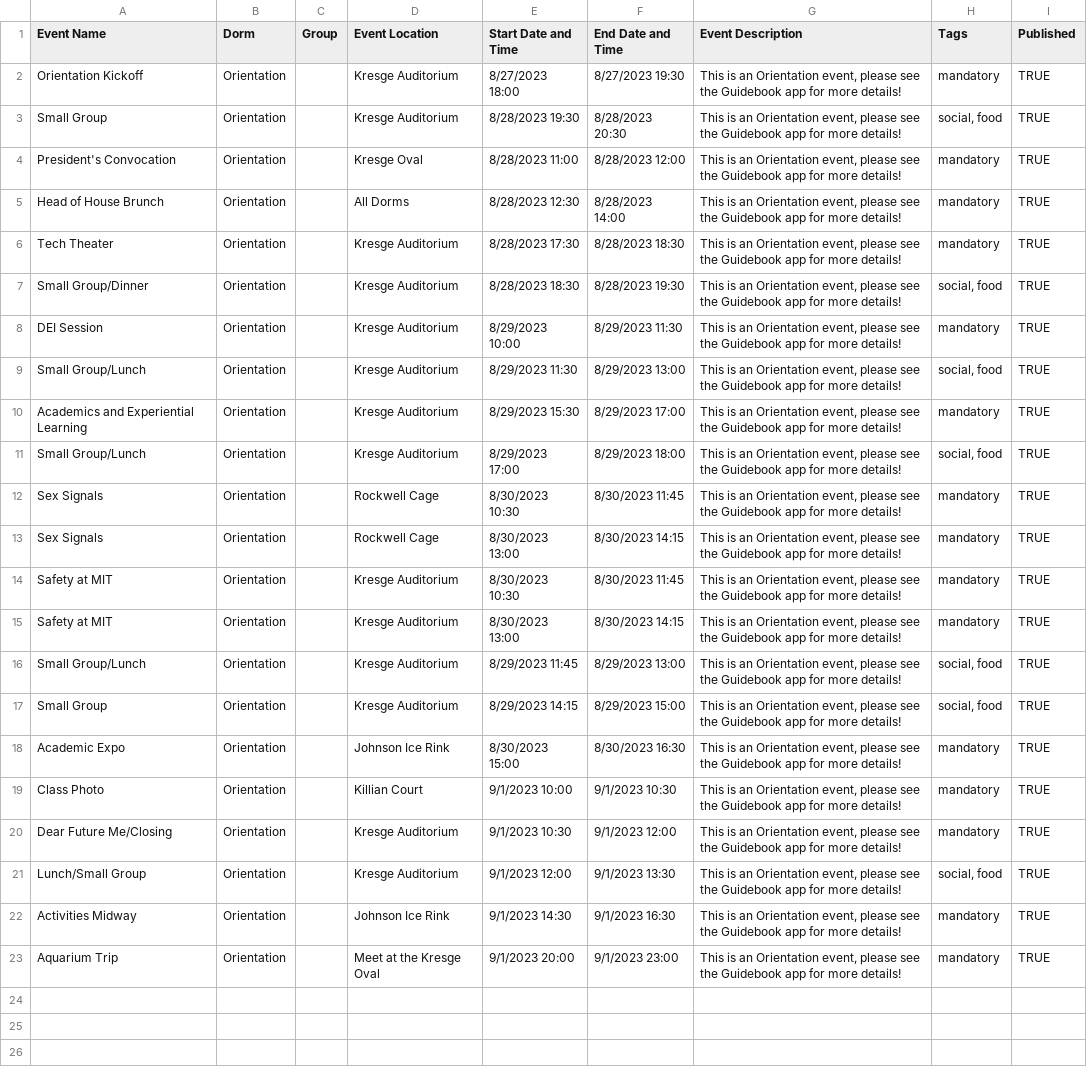
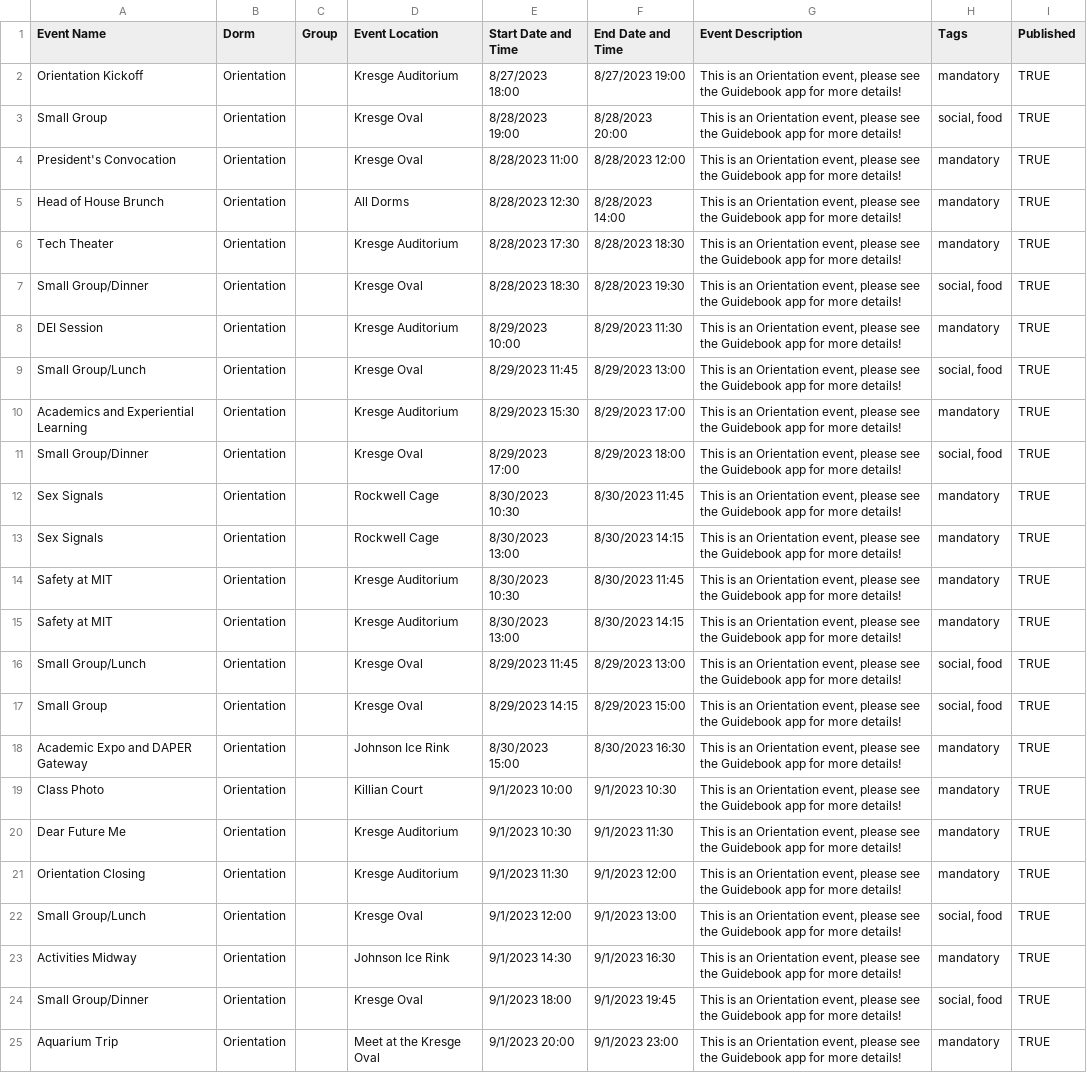
Before and after one commit to mit-dormcon/t-rex, a CSV file: events/orientation.csv, drawn as a sheet.

Commit message:
update orientation events (from guidebook)

```diff
--- a/events/orientation.csv
+++ b/events/orientation.csv
@@ -1,4 +1,4 @@
 Event Name,Dorm,Group,Event Location,Start Date and Time,End Date and Time,Event Description,Tags,Published
-Orientation Kickoff,Orientation,,Kresge Auditorium,8/27/2023 18:00,8/27/2023 19:30,"This is an Orientation event, please see the Guidebook app for more details!",mandatory,TRUE
-Small Group,Orientation,,Kresge Auditorium,8/28/2023 19:30,8/28/2023 20:30,"This is an Orientation event, please see the Guidebook app for more details!","social, food",TRUE
+Orientation Kickoff,Orientation,,Kresge Auditorium,8/27/2023 18:00,8/27/2023 19:00,"This is an Orientation event, please see the Guidebook app for more details!",mandatory,TRUE
+Small Group,Orientation,,Kresge Oval,8/28/2023 19:00,8/28/2023 20:00,"This is an Orientation event, please see the Guidebook app for more details!","social, food",TRUE
 President's Convocation,Orientation,,Kresge Oval,8/28/2023 11:00,8/28/2023 12:00,"This is an Orientation event, please see the Guidebook app for more details!",mandatory,TRUE
@@ -6,7 +6,7 @@ Head of House Brunch,Orientation,,All Dorms,8/28/2023 12:30,8/28/2023 14:00,"Thi
 Tech Theater,Orientation,,Kresge Auditorium,8/28/2023 17:30,8/28/2023 18:30,"This is an Orientation event, please see the Guidebook app for more details!",mandatory,TRUE
-Small Group/Dinner,Orientation,,Kresge Auditorium,8/28/2023 18:30,8/28/2023 19:30,"This is an Orientation event, please see the Guidebook app for more details!","social, food",TRUE
+Small Group/Dinner,Orientation,,Kresge Oval,8/28/2023 18:30,8/28/2023 19:30,"This is an Orientation event, please see the Guidebook app for more details!","social, food",TRUE
 DEI Session,Orientation,,Kresge Auditorium,8/29/2023 10:00,8/29/2023 11:30,"This is an Orientation event, please see the Guidebook app for more details!",mandatory,TRUE
-Small Group/Lunch,Orientation,,Kresge Auditorium,8/29/2023 11:30,8/29/2023 13:00,"This is an Orientation event, please see the Guidebook app for more details!","social, food",TRUE
+Small Group/Lunch,Orientation,,Kresge Oval,8/29/2023 11:45,8/29/2023 13:00,"This is an Orientation event, please see the Guidebook app for more details!","social, food",TRUE
 Academics and Experiential Learning,Orientation,,Kresge Auditorium,8/29/2023 15:30,8/29/2023 17:00,"This is an Orientation event, please see the Guidebook app for more details!",mandatory,TRUE
-Small Group/Lunch,Orientation,,Kresge Auditorium,8/29/2023 17:00,8/29/2023 18:00,"This is an Orientation event, please see the Guidebook app for more details!","social, food",TRUE
+Small Group/Dinner,Orientation,,Kresge Oval,8/29/2023 17:00,8/29/2023 18:00,"This is an Orientation event, please see the Guidebook app for more details!","social, food",TRUE
 Sex Signals,Orientation,,Rockwell Cage,8/30/2023 10:30,8/30/2023 11:45,"This is an Orientation event, please see the Guidebook app for more details!",mandatory,TRUE
@@ -15,9 +15,11 @@ Safety at MIT,Orientation,,Kresge Auditorium,8/30/2023 10:30,8/30/2023 11:45,"Th
 Safety at MIT,Orientation,,Kresge Auditorium,8/30/2023 13:00,8/30/2023 14:15,"This is an Orientation event, please see the Guidebook app for more details!",mandatory,TRUE
-Small Group/Lunch,Orientation,,Kresge Auditorium,8/29/2023 11:45,8/29/2023 13:00,"This is an Orientation event, please see the Guidebook app for more details!","social, food",TRUE
-Small Group,Orientation,,Kresge Auditorium,8/29/2023 14:15,8/29/2023 15:00,"This is an Orientation event, please see the Guidebook app for more details!","social, food",TRUE
-Academic Expo,Orientation,,Johnson Ice Rink,8/30/2023 15:00,8/30/2023 16:30,"This is an Orientation event, please see the Guidebook app for more details!",mandatory,TRUE
+Small Group/Lunch,Orientation,,Kresge Oval,8/29/2023 11:45,8/29/2023 13:00,"This is an Orientation event, please see the Guidebook app for more details!","social, food",TRUE
+Small Group,Orientation,,Kresge Oval,8/29/2023 14:15,8/29/2023 15:00,"This is an Orientation event, please see the Guidebook app for more details!","social, food",TRUE
+Academic Expo and DAPER Gateway,Orientation,,Johnson Ice Rink,8/30/2023 15:00,8/30/2023 16:30,"This is an Orientation event, please see the Guidebook app for more details!",mandatory,TRUE
 Class Photo,Orientation,,Killian Court,9/1/2023 10:00,9/1/2023 10:30,"This is an Orientation event, please see the Guidebook app for more details!",mandatory,TRUE
-Dear Future Me/Closing,Orientation,,Kresge Auditorium,9/1/2023 10:30,9/1/2023 12:00,"This is an Orientation event, please see the Guidebook app for more details!",mandatory,TRUE
-Lunch/Small Group,Orientation,,Kresge Auditorium,9/1/2023 12:00,9/1/2023 13:30,"This is an Orientation event, please see the Guidebook app for more details!","social, food",TRUE
+Dear Future Me,Orientation,,Kresge Auditorium,9/1/2023 10:30,9/1/2023 11:30,"This is an Orientation event, please see the Guidebook app for more details!",mandatory,TRUE
+Orientation Closing,Orientation,,Kresge Auditorium,9/1/2023 11:30,9/1/2023 12:00,"This is an Orientation event, please see the Guidebook app for more details!",mandatory,TRUE
+Small Group/Lunch,Orientation,,Kresge Oval,9/1/2023 12:00,9/1/2023 13:00,"This is an Orientation event, please see the Guidebook app for more details!","social, food",TRUE
 Activities Midway,Orientation,,Johnson Ice Rink,9/1/2023 14:30,9/1/2023 16:30,"This is an Orientation event, please see the Guidebook app for more details!",mandatory,TRUE
+Small Group/Dinner,Orientation,,Kresge Oval,9/1/2023 18:00,9/1/2023 19:45,"This is an Orientation event, please see the Guidebook app for more details!","social, food",TRUE
 Aquarium Trip,Orientation,,Meet at the Kresge Oval,9/1/2023 20:00,9/1/2023 23:00,"This is an Orientation event, please see the Guidebook app for more details!",mandatory,TRUE
```
